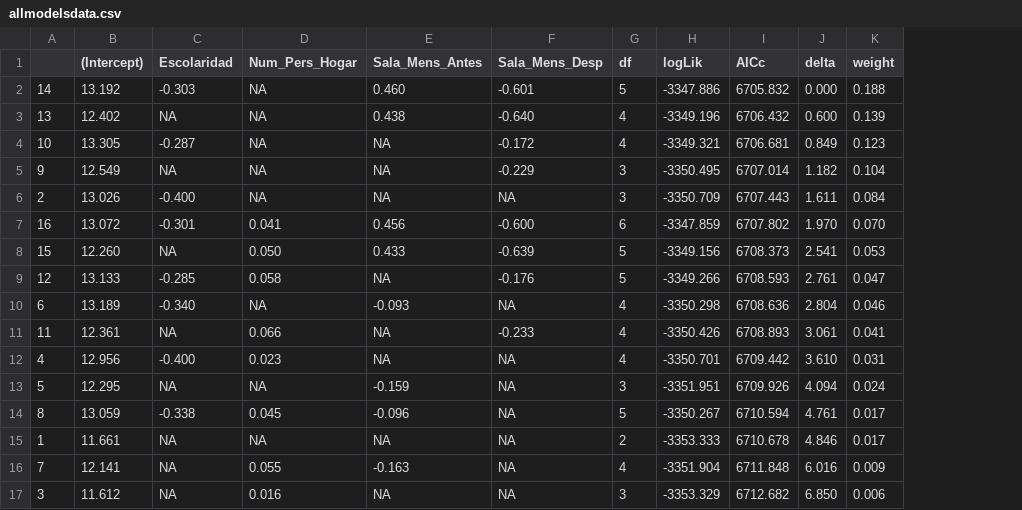
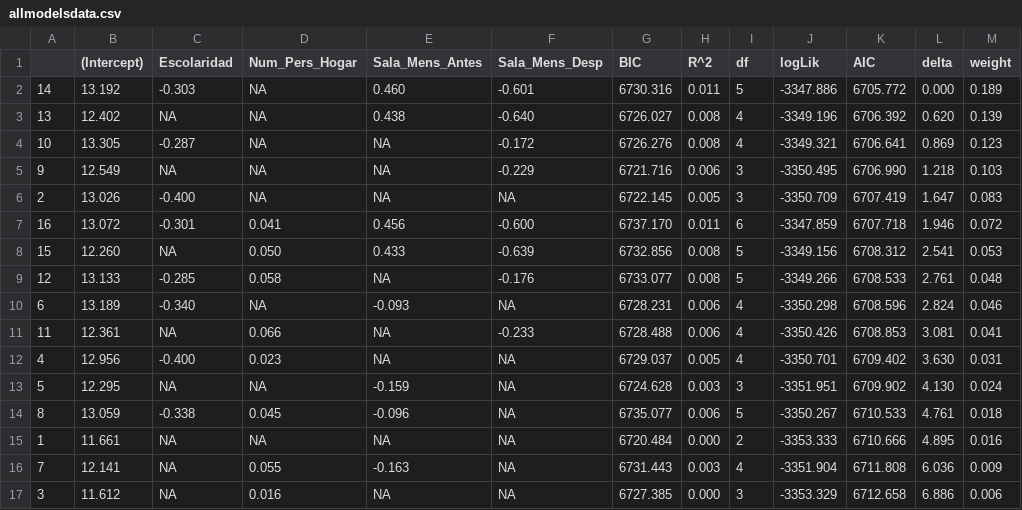
Before and after one commit to RaymondLTremblay/ANALITICA, a CSV file: allmodelsdata.csv, drawn as a sheet; removed rows and columns are numbered as before the commit, all else as after; the diff names each change by its address in the sheet, - before the commit and + after, or states it on an @@ line.

```diff
--- a/allmodelsdata.csv
+++ b/allmodelsdata.csv
+column G (BIC), rows 2-17: 6730.316 | 6726.027 | 6726.276 | 6721.716 | 6722.145 | 6737.170 | 6732.856 | 6733.077 | 6728.231 | 6728.488 | 6729.037 | 6724.628 | 6735.077 | 6720.484 | 6731.443 | 6727.385
+column H (R^2), rows 2-17: 0.011 | 0.008 | 0.008 | 0.006 | 0.005 | 0.011 | 0.008 | 0.008 | 0.006 | 0.006 | 0.005 | 0.003 | 0.006 | 0.000 | 0.003 | 0.000
-column I (AICc), rows 2-17: 6705.832 | 6706.432 | 6706.681 | 6707.014 | 6707.443 | 6707.802 | 6708.373 | 6708.593 | 6708.636 | 6708.893 | 6709.442 | 6709.926 | 6710.594 | 6710.678 | 6711.848 | 6712.682
+column K (AIC), rows 2-17: 6705.772 | 6706.392 | 6706.641 | 6706.990 | 6707.419 | 6707.718 | 6708.312 | 6708.533 | 6708.596 | 6708.853 | 6709.402 | 6709.902 | 6710.533 | 6710.666 | 6711.808 | 6712.658
-M2 (weight): 0.188
+M2 (weight): 0.189
-L3 (delta): 0.600
+L3 (delta): 0.620
-L4 (delta): 0.849
+L4 (delta): 0.869
-L5 (delta): 1.182
+L5 (delta): 1.218
-M5 (weight): 0.104
+M5 (weight): 0.103
-L6 (delta): 1.611
+L6 (delta): 1.647
-M6 (weight): 0.084
+M6 (weight): 0.083
-L7 (delta): 1.970
+L7 (delta): 1.946
-M7 (weight): 0.070
+M7 (weight): 0.072
-M9 (weight): 0.047
+M9 (weight): 0.048
-L10 (delta): 2.804
+L10 (delta): 2.824
-L11 (delta): 3.061
+L11 (delta): 3.081
-L12 (delta): 3.610
+L12 (delta): 3.630
-L13 (delta): 4.094
+L13 (delta): 4.130
-M14 (weight): 0.017
+M14 (weight): 0.018
-L15 (delta): 4.846
+L15 (delta): 4.895
-M15 (weight): 0.017
+M15 (weight): 0.016
-L16 (delta): 6.016
+L16 (delta): 6.036
-L17 (delta): 6.850
+L17 (delta): 6.886
```
Also changed, not shown: 5 other files.
